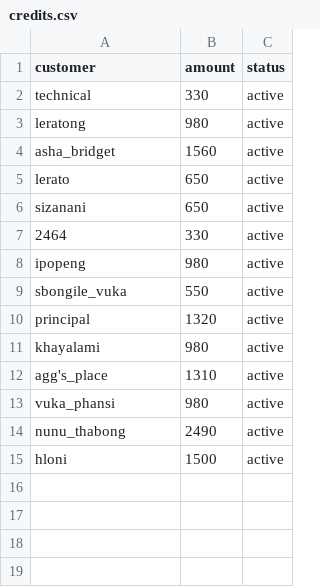
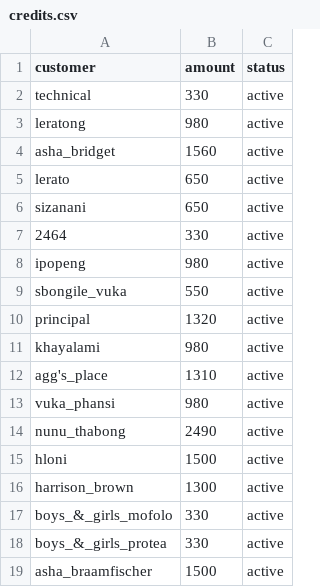
Before and after one commit to nkosana-collab/keep_track, a CSV file: tables/credits.csv, drawn as a sheet.

Commit message:
Add 2026-07-10 data to daily_sales.csv and run update_credit()

```diff
--- a/tables/credits.csv
+++ b/tables/credits.csv
@@ -15 +15,5 @@ nunu_thabong,2490,active
 hloni,1500,active
+harrison_brown,1300,active
+boys_&_girls_mofolo,330,active
+boys_&_girls_protea,330,active
+asha_braamfischer,1500,active
```
